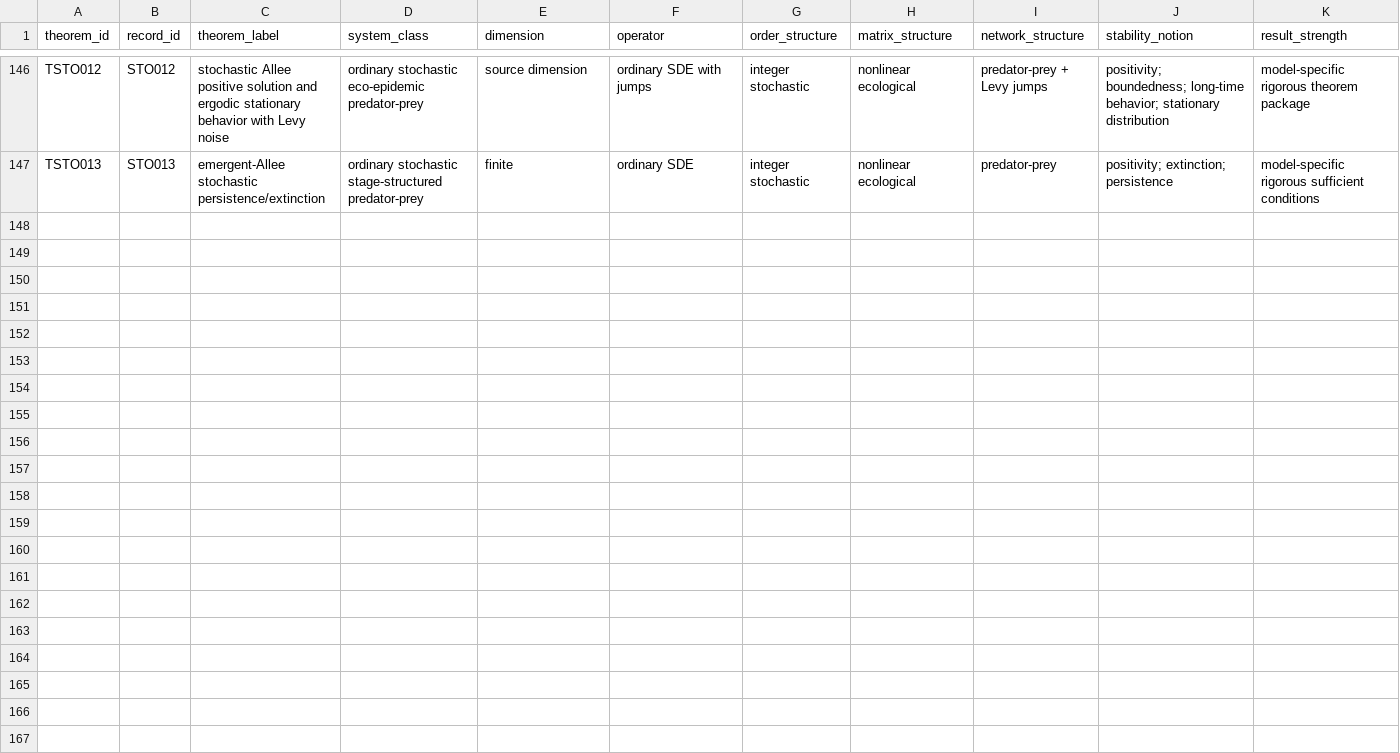
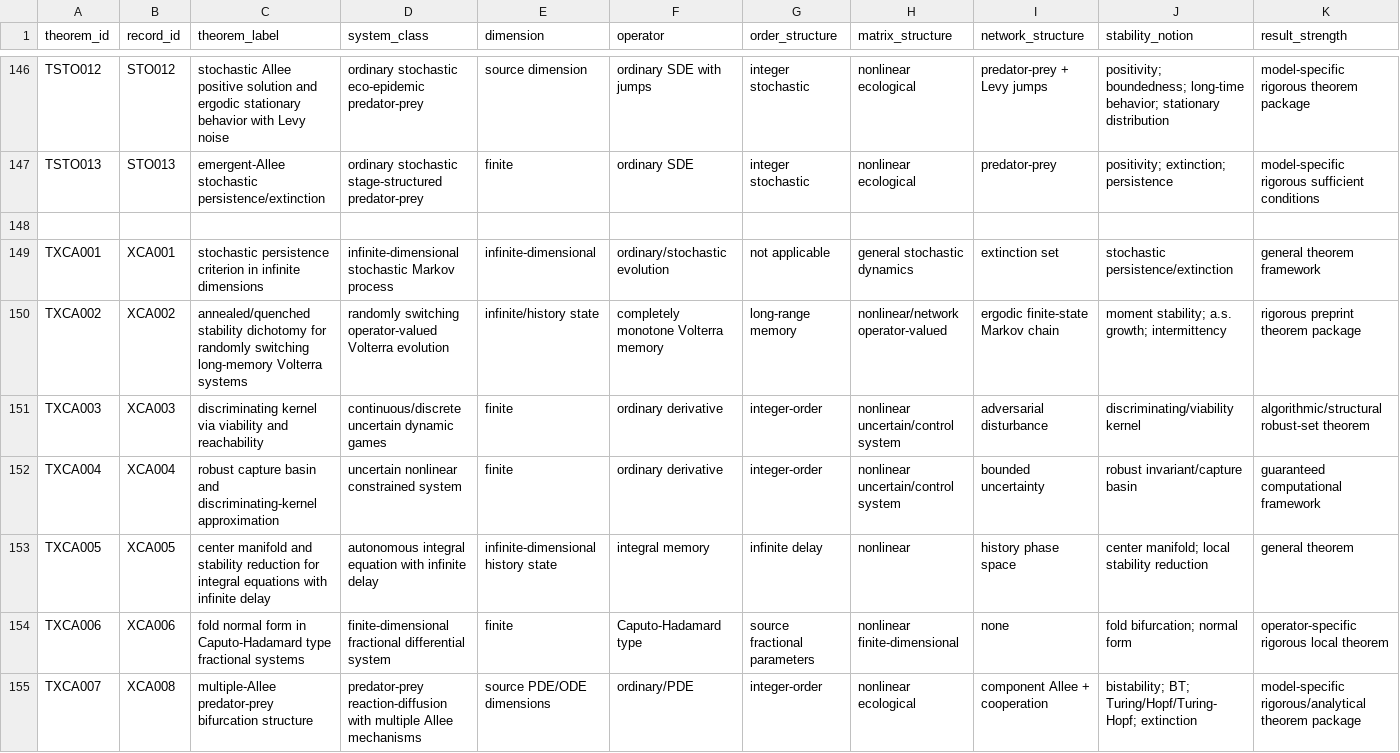
Before and after one commit to maximilianolucius/fractional-stability-front, a CSV file: corpus/theorems.csv, drawn as a sheet; only a part is shown, gaps mark what is left out; rows hold the shown columns only; the diff names each change by its address in the sheet, - before the commit and + after, or states it on an @@ line.

Commit message:
ROUND-0016: add cross-candidate theorem records

```diff
--- a/corpus/theorems.csv
+++ b/corpus/theorems.csv
+row 148: (empty)
+row 149: TXCA001 | XCA001 | stochastic persistence criterion in infinite dimensions | infinite-dimensional stochastic Markov process | infinite-dimensional | ordinary/stochastic evolution | not applicable | general stochastic dynamics | extinction set | stochastic persistence/extinction | general theorem framework
+row 150: TXCA002 | XCA002 | annealed/quenched stability dichotomy for randomly switching long-memory Volterra systems | randomly switching operator-valued Volterra evolution | infinite/history state | completely monotone Volterra memory | long-range memory | nonlinear/network operator-valued | ergodic finite-state Markov chain | moment stability; a.s. growth; intermittency | rigorous preprint theorem package
+row 151: TXCA003 | XCA003 | discriminating kernel via viability and reachability | continuous/discrete uncertain dynamic games | finite | ordinary derivative | integer-order | nonlinear uncertain/control system | adversarial disturbance | discriminating/viability kernel | algorithmic/structural robust-set theorem
+row 152: TXCA004 | XCA004 | robust capture basin and discriminating-kernel approximation | uncertain nonlinear constrained system | finite | ordinary derivative | integer-order | nonlinear uncertain/control system | bounded uncertainty | robust invariant/capture basin | guaranteed computational framework
+row 153: TXCA005 | XCA005 | center manifold and stability reduction for integral equations with infinite delay | autonomous integral equation with infinite delay | infinite-dimensional history state | integral memory | infinite delay | nonlinear | history phase space | center manifold; local stability reduction | general theorem
+row 154: TXCA006 | XCA006 | fold normal form in Caputo-Hadamard type fractional systems | finite-dimensional fractional differential system | finite | Caputo-Hadamard type | source fractional parameters | nonlinear finite-dimensional | none | fold bifurcation; normal form | operator-specific rigorous local theorem
+row 155: TXCA007 | XCA008 | multiple-Allee predator-prey bifurcation structure | predator-prey reaction-diffusion with multiple Allee mechanisms | source PDE/ODE dimensions | ordinary/PDE | integer-order | nonlinear ecological | component Allee + cooperation | bistability; BT; Turing/Hopf/Turing-Hopf; extinction | model-specific rigorous/analytical theorem package
```
